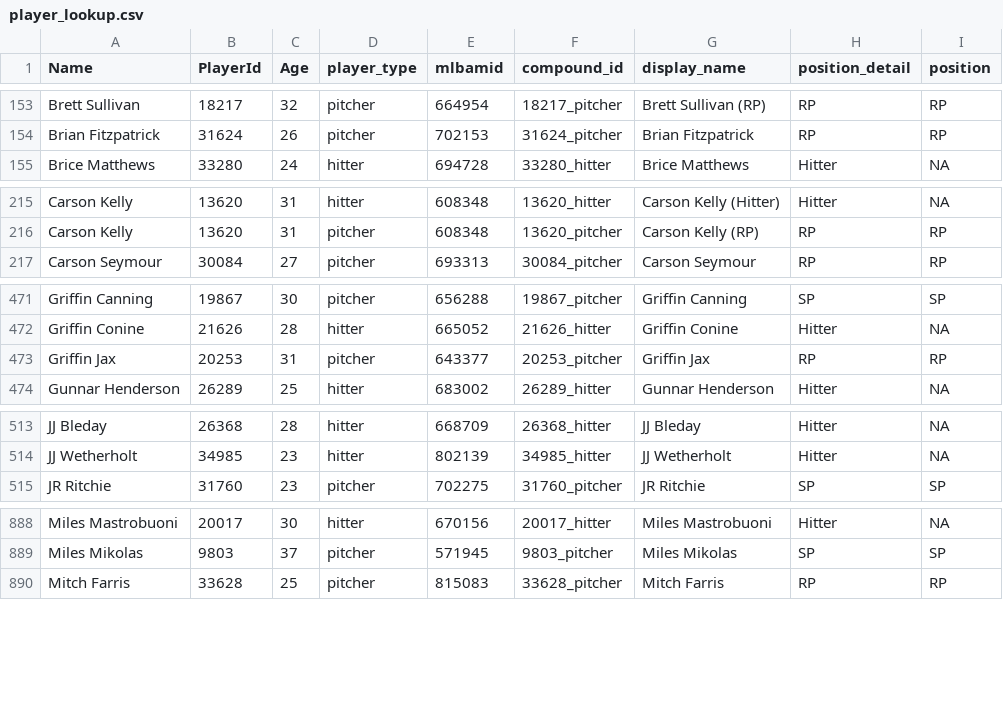
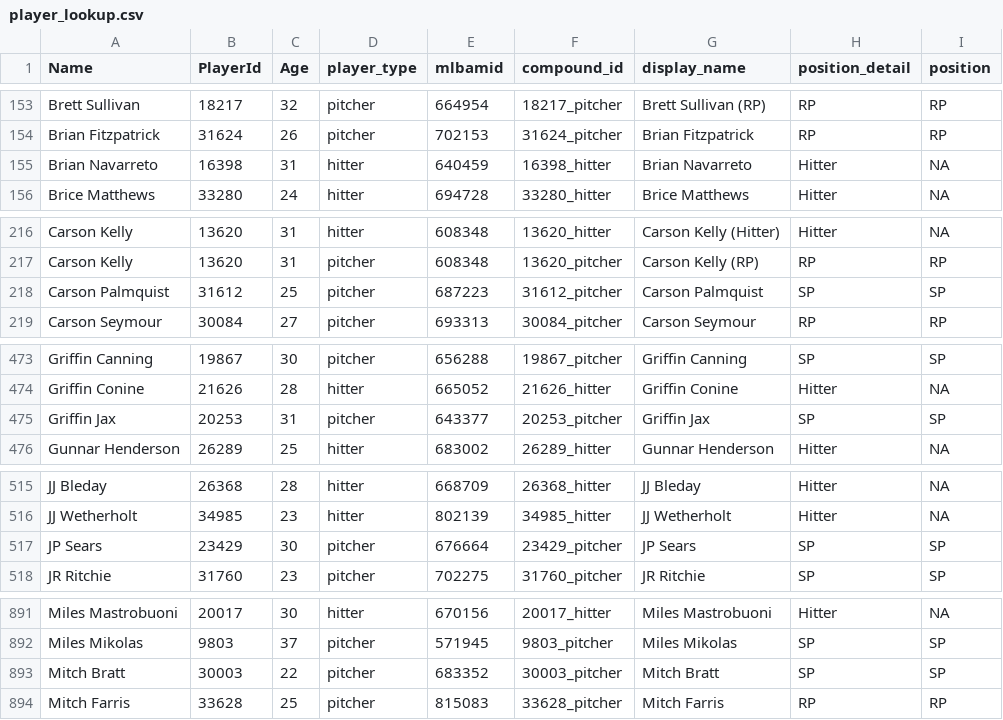
Before and after one commit to rpollack/mcfarland, a CSV file: player_lookup.csv, drawn as a sheet; only a part is shown, gaps mark what is left out; the diff covers the shown part only.

```diff
--- a/player_lookup.csv
+++ b/player_lookup.csv
@@ -154,2 +154,3 @@ Brett Sullivan,18217,32,pitcher,664954,18217_pitcher,Brett Sullivan (RP),RP,RP
 Brian Fitzpatrick,31624,26,pitcher,702153,31624_pitcher,Brian Fitzpatrick,RP,RP
+Brian Navarreto,16398,31,hitter,640459,16398_hitter,Brian Navarreto,Hitter,NA
 Brice Matthews,33280,24,hitter,694728,33280_hitter,Brice Matthews,Hitter,NA
@@ -216,2 +217,3 @@ Carson Kelly,13620,31,hitter,608348,13620_hitter,Carson Kelly (Hitter),Hitter,NA
 Carson Kelly,13620,31,pitcher,608348,13620_pitcher,Carson Kelly (RP),RP,RP
+Carson Palmquist,31612,25,pitcher,687223,31612_pitcher,Carson Palmquist,SP,SP
 Carson Seymour,30084,27,pitcher,693313,30084_pitcher,Carson Seymour,RP,RP
@@ -472,3 +474,3 @@ Griffin Canning,19867,30,pitcher,656288,19867_pitcher,Griffin Canning,SP,SP
 Griffin Conine,21626,28,hitter,665052,21626_hitter,Griffin Conine,Hitter,NA
-Griffin Jax,20253,31,pitcher,643377,20253_pitcher,Griffin Jax,RP,RP
+Griffin Jax,20253,31,pitcher,643377,20253_pitcher,Griffin Jax,SP,SP
 Gunnar Henderson,26289,25,hitter,683002,26289_hitter,Gunnar Henderson,Hitter,NA
@@ -514,2 +516,3 @@ JJ Bleday,26368,28,hitter,668709,26368_hitter,JJ Bleday,Hitter,NA
 JJ Wetherholt,34985,23,hitter,802139,34985_hitter,JJ Wetherholt,Hitter,NA
+JP Sears,23429,30,pitcher,676664,23429_pitcher,JP Sears,SP,SP
 JR Ritchie,31760,23,pitcher,702275,31760_pitcher,JR Ritchie,SP,SP
@@ -889,2 +892,3 @@ Miles Mastrobuoni,20017,30,hitter,670156,20017_hitter,Miles Mastrobuoni,Hitter,N
 Miles Mikolas,9803,37,pitcher,571945,9803_pitcher,Miles Mikolas,SP,SP
+Mitch Bratt,30003,22,pitcher,683352,30003_pitcher,Mitch Bratt,SP,SP
 Mitch Farris,33628,25,pitcher,815083,33628_pitcher,Mitch Farris,RP,RP
```
Also changed, not shown: 2 edited cells elsewhere in this file, full_stats_hitters.csv, full_stats_pitchers.csv, 1 other file.
